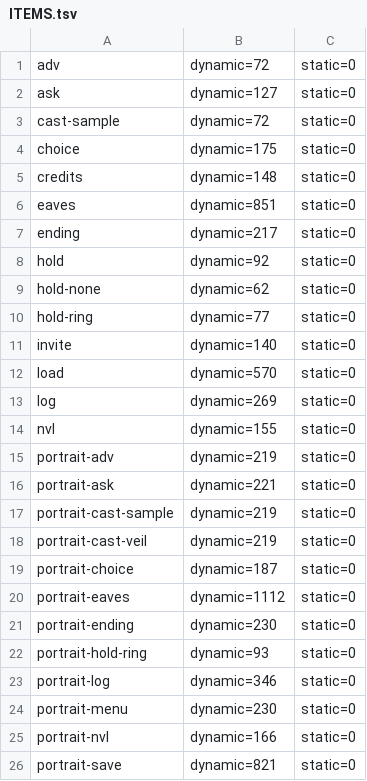
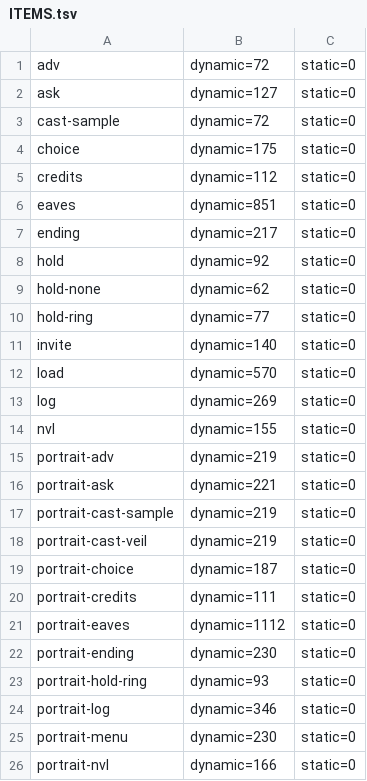
Before and after one commit to ababup1192/flix_game_engine, a TSV file: templates/sound-novel-starter/reference/ITEMS.tsv, drawn as a sheet; only a part is shown; the shorter side is filled out with more unchanged rows.

```diff
--- a/templates/sound-novel-starter/reference/ITEMS.tsv
+++ b/templates/sound-novel-starter/reference/ITEMS.tsv
@@ -4,3 +4,3 @@ cast-sample	dynamic=72	static=0
 choice	dynamic=175	static=0
-credits	dynamic=148	static=0
+credits	dynamic=112	static=0
 eaves	dynamic=851	static=0
@@ -19,2 +19,3 @@ portrait-cast-veil	dynamic=219	static=0
 portrait-choice	dynamic=187	static=0
+portrait-credits	dynamic=111	static=0
 portrait-eaves	dynamic=1112	static=0
```
Also changed, not shown: 13 other files.
